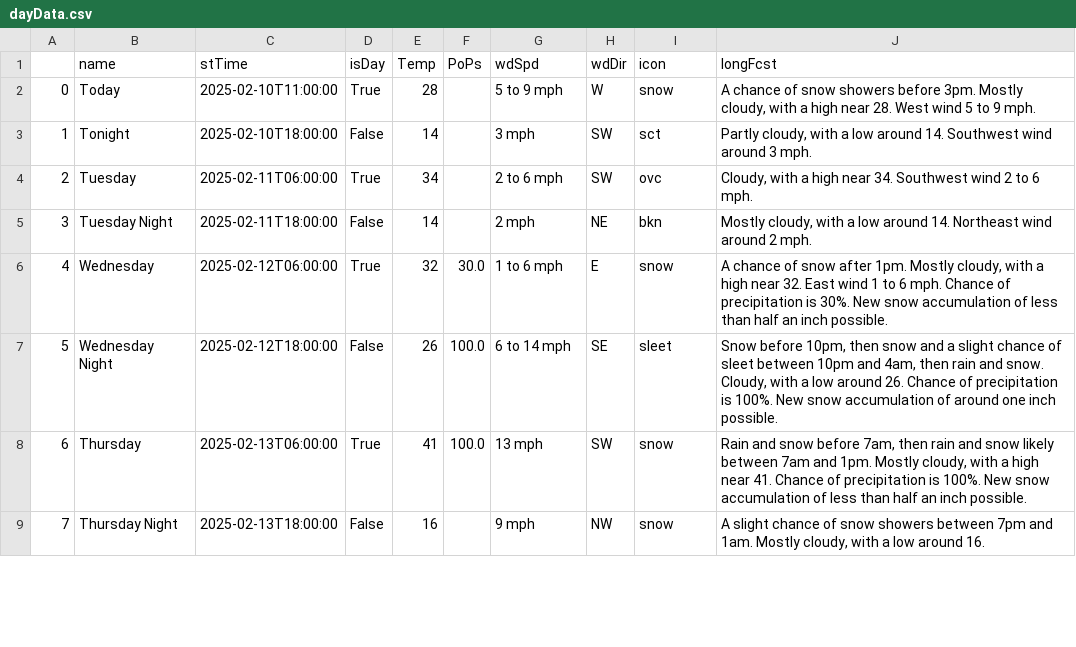
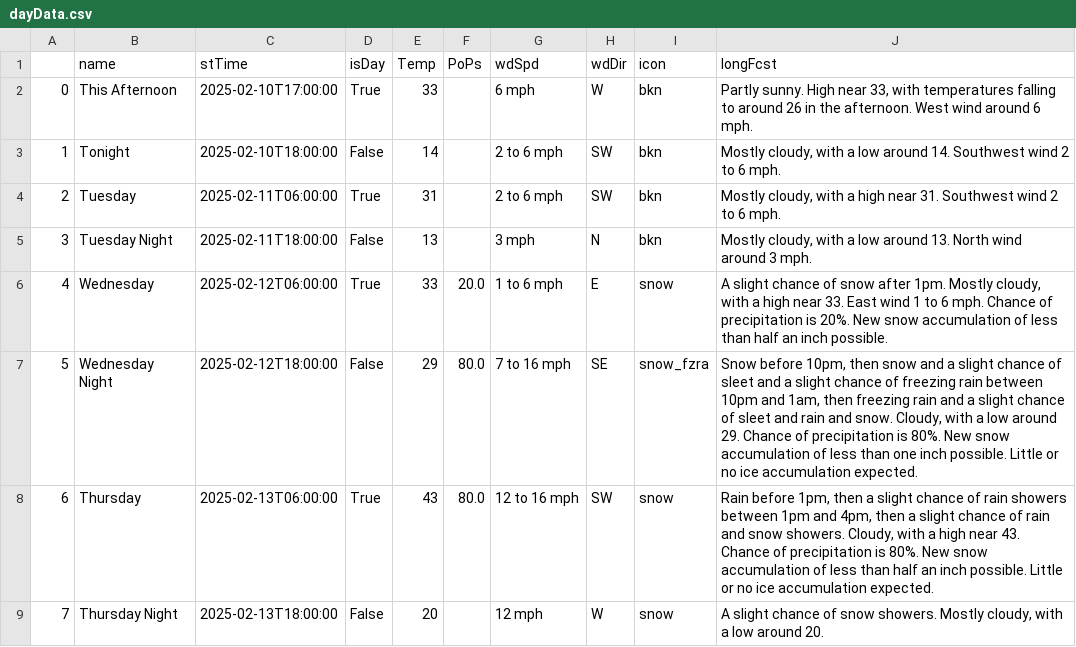
Before and after one commit to avinasharavind/weather-dashboard, a CSV file: static/files/dayData.csv, drawn as a sheet; only a part is shown; the diff covers the shown part only.

Commit message:
modified:   static/files/dayData.csv 	modified:   static/files/forecast.json 	modified:   static/files/griddata.json 	modified:   static/files/hourData.csv 	modified:   static/files/hourly.json

```diff
--- a/static/files/dayData.csv
+++ b/static/files/dayData.csv
@@ -1,9 +1,9 @@
 ,name,stTime,isDay,Temp,PoPs,wdSpd,wdDir,icon,longFcst
-0,Today,2025-02-10T11:00:00,True,28,,5 to 9 mph,W,snow,"A chance of snow showers before 3pm. Mostly cloudy, with a high near 28. West wind 5 to 9 mph."
-1,Tonight,2025-02-10T18:00:00,False,14,,3 mph,SW,sct,"Partly cloudy, with a low around 14. Southwest wind around 3 mph."
-2,Tuesday,2025-02-11T06:00:00,True,34,,2 to 6 mph,SW,ovc,"Cloudy, with a high near 34. Southwest wind 2 to 6 mph."
-3,Tuesday Night,2025-02-11T18:00:00,False,14,,2 mph,NE,bkn,"Mostly cloudy, with a low around 14. Northeast wind around 2 mph."
-4,Wednesday,2025-02-12T06:00:00,True,32,30.0,1 to 6 mph,E,snow,"A chance of snow after 1pm. Mostly cloudy, with a high near 32. East wind 1 to 6 mph. Chance of precipitation is 30%. New snow accumulation of less than half an inch possible."
-5,Wednesday Night,2025-02-12T18:00:00,False,26,100.0,6 to 14 mph,SE,sleet,"Snow before 10pm, then snow and a slight chance of sleet between 10pm and 4am, then rain and snow. Cloudy, with a low around 26. Chance of precipitation is 100%. New snow accumulation of around one inch possible."
-6,Thursday,2025-02-13T06:00:00,True,41,100.0,13 mph,SW,snow,"Rain and snow before 7am, then rain and snow likely between 7am and 1pm. Mostly cloudy, with a high near 41. Chance of precipitation is 100%. New snow accumulation of less than half an inch possible."
-7,Thursday Night,2025-02-13T18:00:00,False,16,,9 mph,NW,snow,"A slight chance of snow showers between 7pm and 1am. Mostly cloudy, with a low around 16."
+0,This Afternoon,2025-02-10T17:00:00,True,33,,6 mph,W,bkn,"Partly sunny. High near 33, with temperatures falling to around 26 in the afternoon. West wind around 6 mph."
+1,Tonight,2025-02-10T18:00:00,False,14,,2 to 6 mph,SW,bkn,"Mostly cloudy, with a low around 14. Southwest wind 2 to 6 mph."
+2,Tuesday,2025-02-11T06:00:00,True,31,,2 to 6 mph,SW,bkn,"Mostly cloudy, with a high near 31. Southwest wind 2 to 6 mph."
+3,Tuesday Night,2025-02-11T18:00:00,False,13,,3 mph,N,bkn,"Mostly cloudy, with a low around 13. North wind around 3 mph."
+4,Wednesday,2025-02-12T06:00:00,True,33,20.0,1 to 6 mph,E,snow,"A slight chance of snow after 1pm. Mostly cloudy, with a high near 33. East wind 1 to 6 mph. Chance of precipitation is 20%. New snow accumulation of less than half an inch possible."
+5,Wednesday Night,2025-02-12T18:00:00,False,29,80.0,7 to 16 mph,SE,snow_fzra,"Snow before 10pm, then snow and a slight chance of sleet and a slight chance of freezing rain between 10pm and 1am, then freezing rain and a slight chance of sleet and rain and snow. Cloudy, with a low around 29. Chance of precipitation is 80%. New snow accumulation of less than one inch possible. Little or no ice accumulation expected."
+6,Thursday,2025-02-13T06:00:00,True,43,80.0,12 to 16 mph,SW,snow,"Rain before 1pm, then a slight chance of rain showers between 1pm and 4pm, then a slight chance of rain and snow showers. Cloudy, with a high near 43. Chance of precipitation is 80%. New snow accumulation of less than half an inch possible. Little or no ice accumulation expected."
+7,Thursday Night,2025-02-13T18:00:00,False,20,,12 mph,W,snow,"A slight chance of snow showers. Mostly cloudy, with a low around 20."
```
Also changed, not shown: 17 edited cells elsewhere in this file, static/files/hourData.csv, 3 other files.
